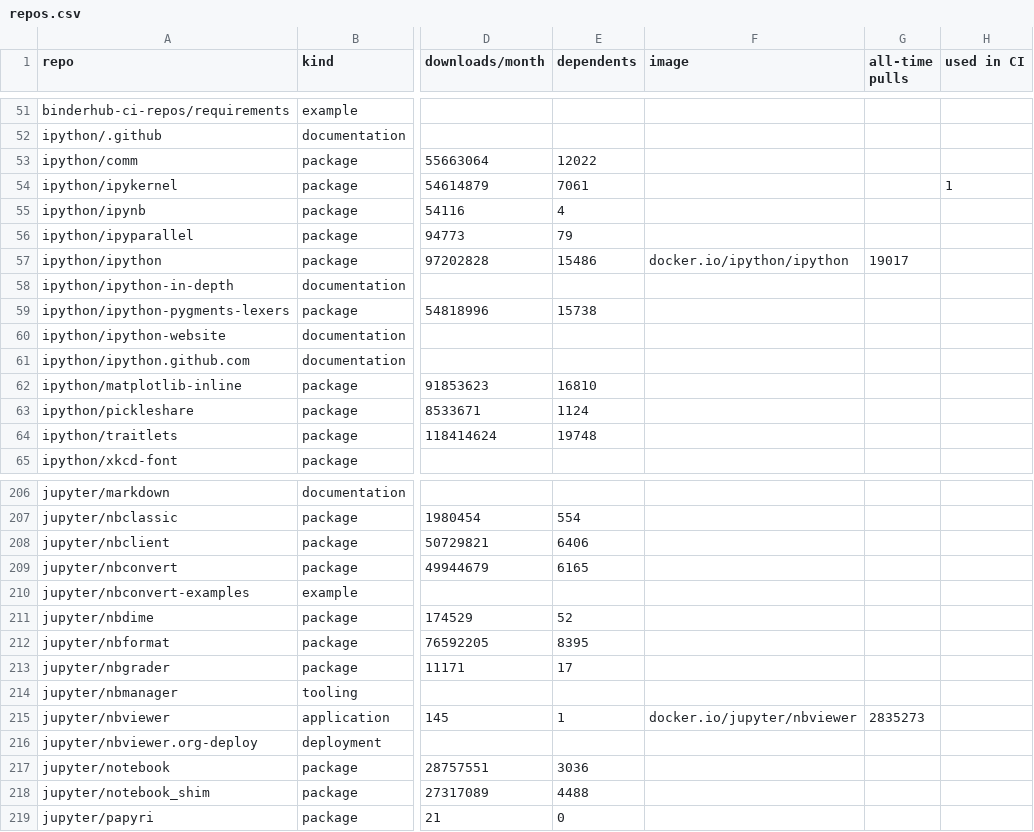
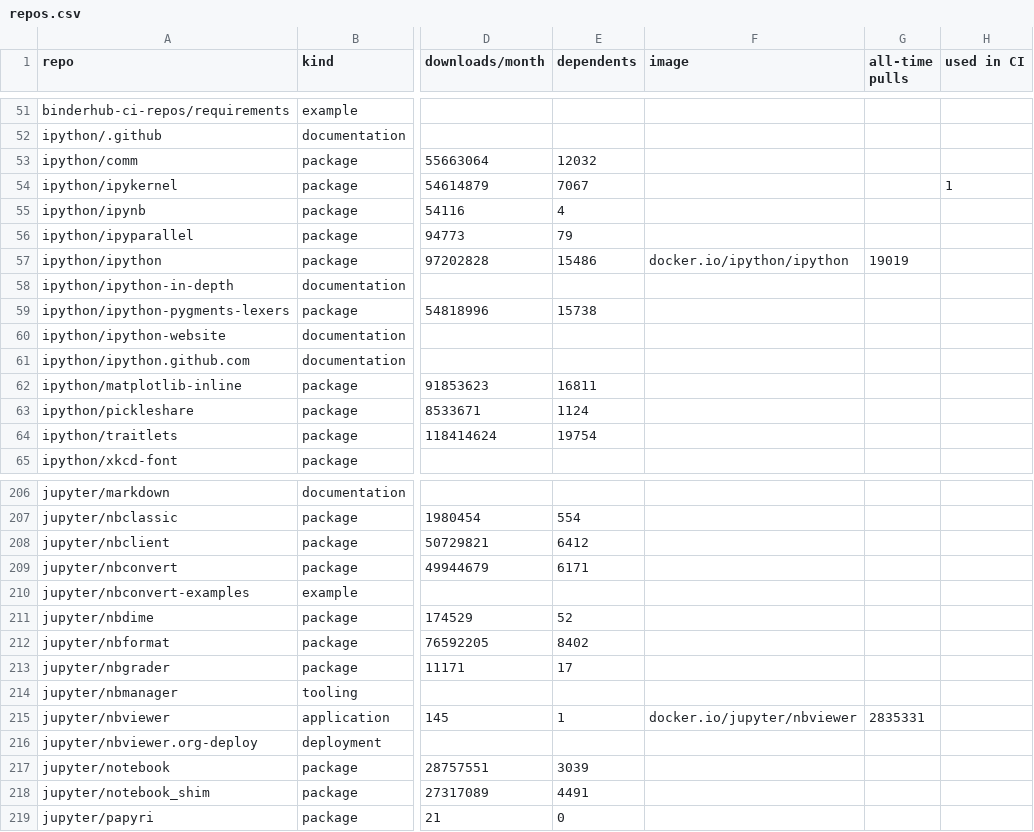
Before and after one commit to Yann-P/jupyter-security-inventory, a CSV file: output/repos.csv, drawn as a sheet; only a part is shown, gaps mark what is left out; the diff covers the shown part only; the diff names each change by its address in the sheet, - before the commit and + after, or states it on an @@ line.

```diff
--- a/output/repos.csv
+++ b/output/repos.csv
-E53 (dependents): 12022
+E53 (dependents): 12032
-E54 (dependents): 7061
+E54 (dependents): 7067
-G57 (all-time pulls): 19017
+G57 (all-time pulls): 19019
-E62 (dependents): 16810
+E62 (dependents): 16811
-E64 (dependents): 19748
+E64 (dependents): 19754
-E208 (dependents): 6406
+E208 (dependents): 6412
-E209 (dependents): 6165
+E209 (dependents): 6171
-E212 (dependents): 8395
+E212 (dependents): 8402
-G215 (all-time pulls): 2835273
+G215 (all-time pulls): 2835331
-E217 (dependents): 3036
+E217 (dependents): 3039
-E218 (dependents): 4488
+E218 (dependents): 4491
```
Also changed, not shown: 36 edited cells elsewhere in this file, 7 other files.
